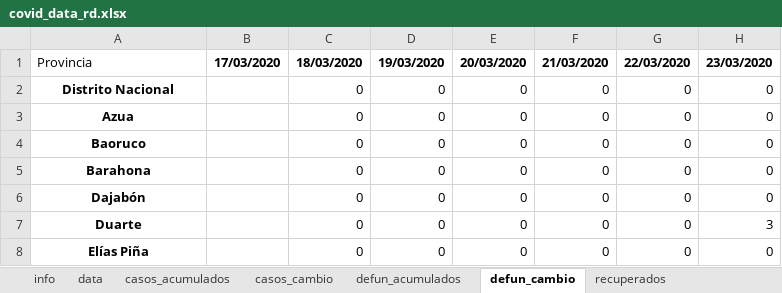
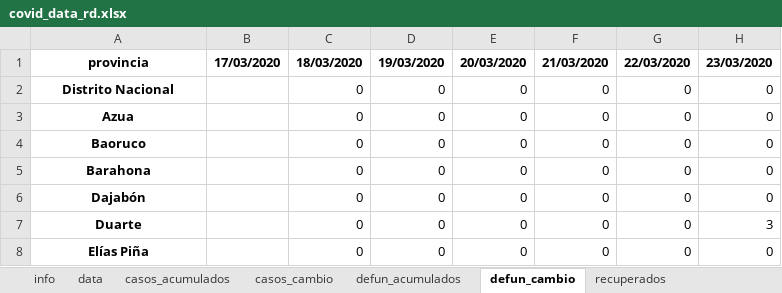
Before and after one commit to gcaff/COVID19-RD, an Excel workbook: data/covid_data_rd.xlsx, sheet defun_cambio, drawn as a sheet; only a part is shown; values as stored, in another font and other column widths than the file's, no borders; the diff names each change by its address in the sheet, - before the commit and + after, or states it on an @@ line.

```diff
--- a/data/covid_data_rd.xlsx (sheet defun_cambio)
+++ b/data/covid_data_rd.xlsx (sheet defun_cambio)
-A1: Provincia
+A1: provincia
@@ A1 bold: off → on, alignment: left → center @@
```
Also changed, not shown: sheet data, sheet recuperados, sheet casos_cambio, sheet defun_acumulados, sheet casos_acumulados, sheet info, 1 other file.
